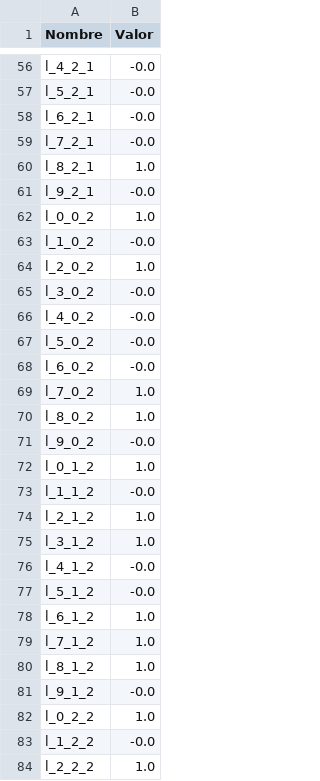
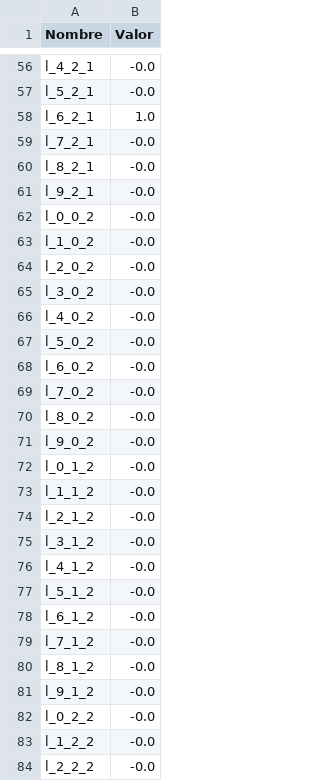
Before and after one commit to MaxiPis/ICS113_proyecto, a CSV file: resultados/l.csv, drawn as a sheet; only a part is shown, gaps mark what is left out; the diff covers the shown part only.

```diff
--- a/resultados/l.csv
+++ b/resultados/l.csv
@@ -57,9 +57,9 @@ l_4_2_1,-0.0
 l_5_2_1,-0.0
-l_6_2_1,-0.0
+l_6_2_1,1.0
 l_7_2_1,-0.0
-l_8_2_1,1.0
+l_8_2_1,-0.0
 l_9_2_1,-0.0
-l_0_0_2,1.0
+l_0_0_2,-0.0
 l_1_0_2,-0.0
-l_2_0_2,1.0
+l_2_0_2,-0.0
 l_3_0_2,-0.0
@@ -68,17 +68,17 @@ l_5_0_2,-0.0
 l_6_0_2,-0.0
-l_7_0_2,1.0
-l_8_0_2,1.0
+l_7_0_2,-0.0
+l_8_0_2,-0.0
 l_9_0_2,-0.0
-l_0_1_2,1.0
+l_0_1_2,-0.0
 l_1_1_2,-0.0
-l_2_1_2,1.0
-l_3_1_2,1.0
+l_2_1_2,-0.0
+l_3_1_2,-0.0
 l_4_1_2,-0.0
 l_5_1_2,-0.0
-l_6_1_2,1.0
-l_7_1_2,1.0
-l_8_1_2,1.0
+l_6_1_2,-0.0
+l_7_1_2,-0.0
+l_8_1_2,-0.0
 l_9_1_2,-0.0
-l_0_2_2,1.0
+l_0_2_2,-0.0
 l_1_2_2,-0.0
-l_2_2_2,1.0
+l_2_2_2,-0.0
```
Also changed, not shown: 41 edited cells elsewhere in this file, resultados/u.csv, resultados/v.csv, 16 other files.
